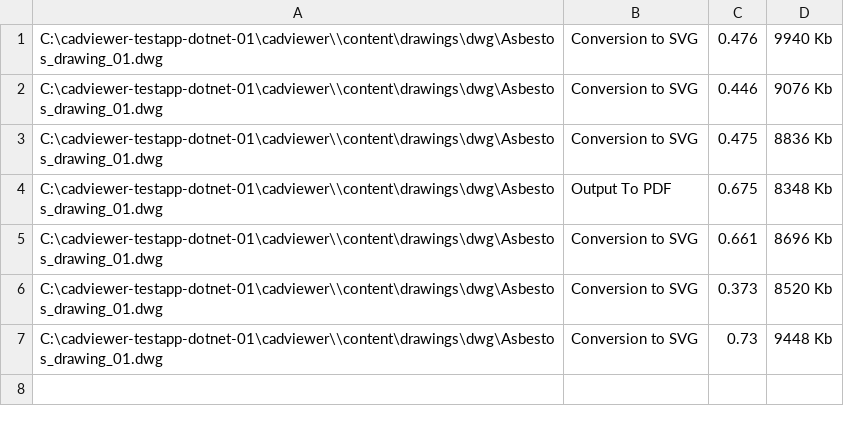
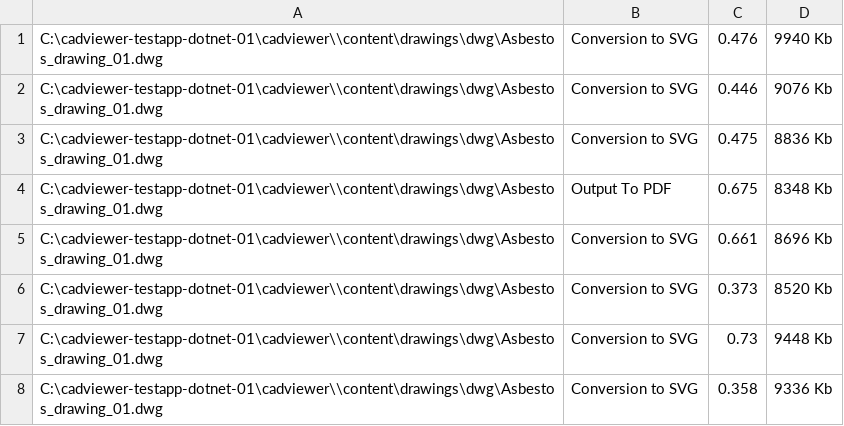
Before and after one commit to CADViewer/cadviewer-testapp-dotnet-01, a CSV file: cadviewer/converters/ax2024/windows/memorydata.csv, drawn as a sheet.

```diff
--- a/cadviewer/converters/ax2024/windows/memorydata.csv
+++ b/cadviewer/converters/ax2024/windows/memorydata.csv
@@ -7 +7,2 @@
 "C:\cadviewer-testapp-dotnet-01\cadviewer\\content\drawings\dwg\Asbestos_drawing_01.dwg",Conversion to SVG,0.73,9448 Kb
+"C:\cadviewer-testapp-dotnet-01\cadviewer\\content\drawings\dwg\Asbestos_drawing_01.dwg",Conversion to SVG,0.358,9336 Kb
```
Also changed, not shown: 4 other files.
